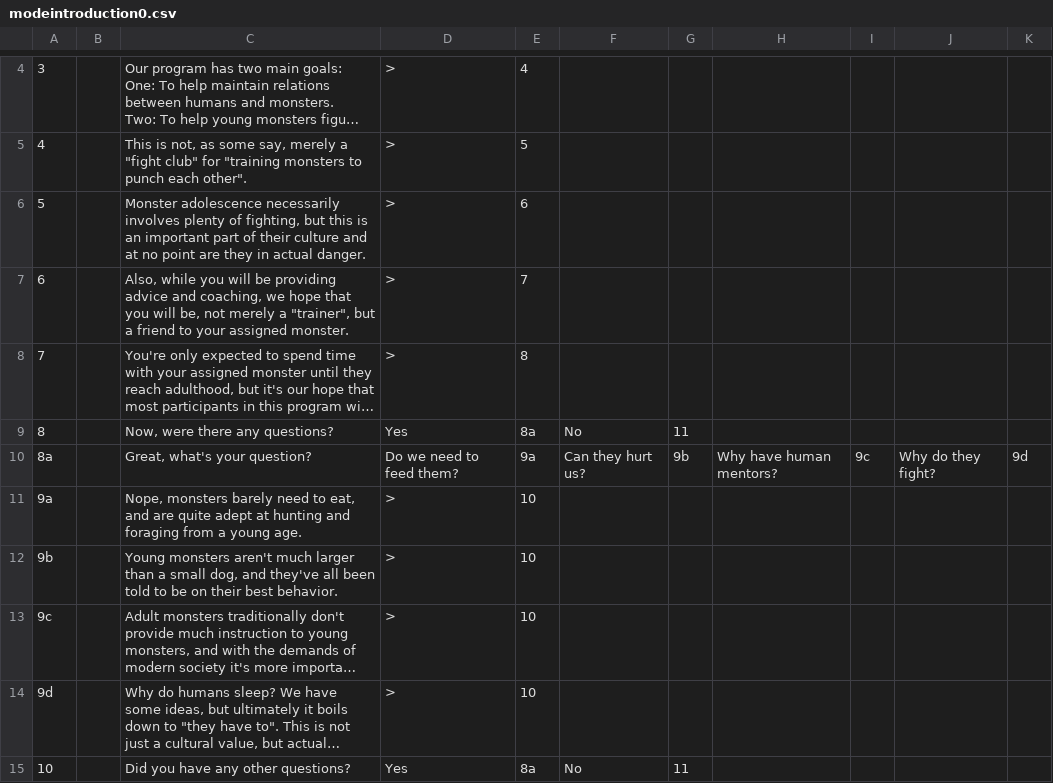
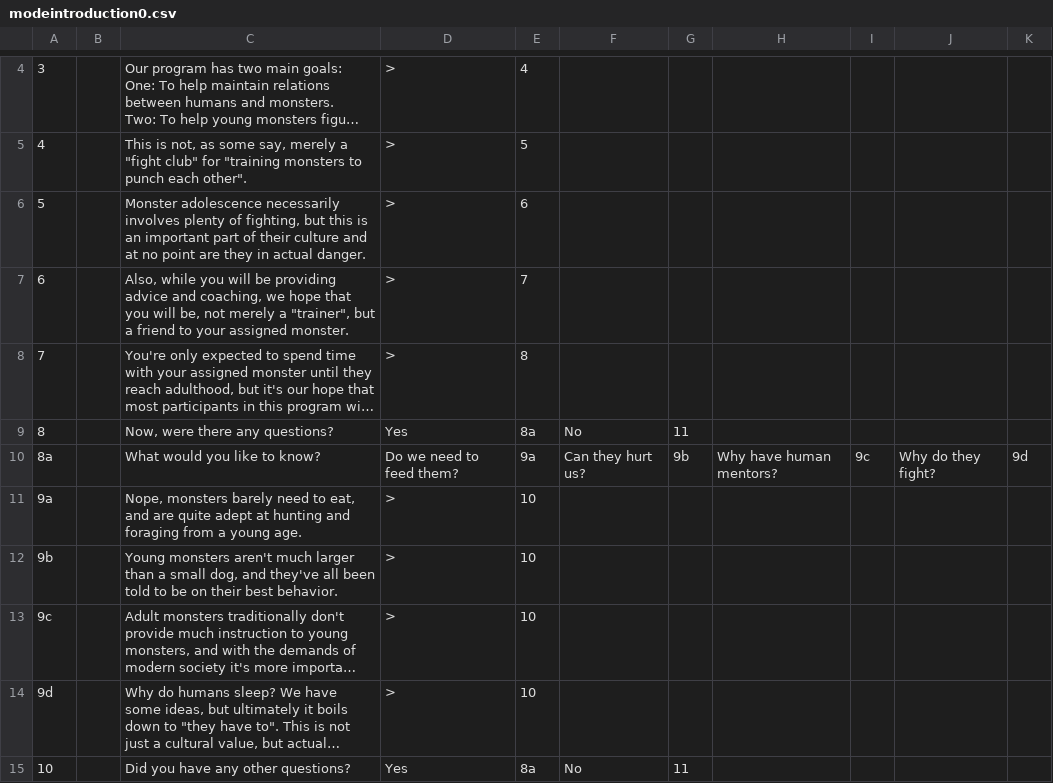
Before and after one commit to JovialKnoll/monsters, a CSV file: src/assets/text/convos/modeintroduction0.csv, drawn as a sheet; only a part is shown, gaps mark what is left out; long unchanged cells end in …; the diff names each change by its address in the sheet, - before the commit and + after, or states it on an @@ line.

Commit message:
revise

```diff
--- a/src/assets/text/convos/modeintroduction0.csv
+++ b/src/assets/text/convos/modeintroduction0.csv
-C10: Great, what's your question?
+C10: What would you like to know?
```
